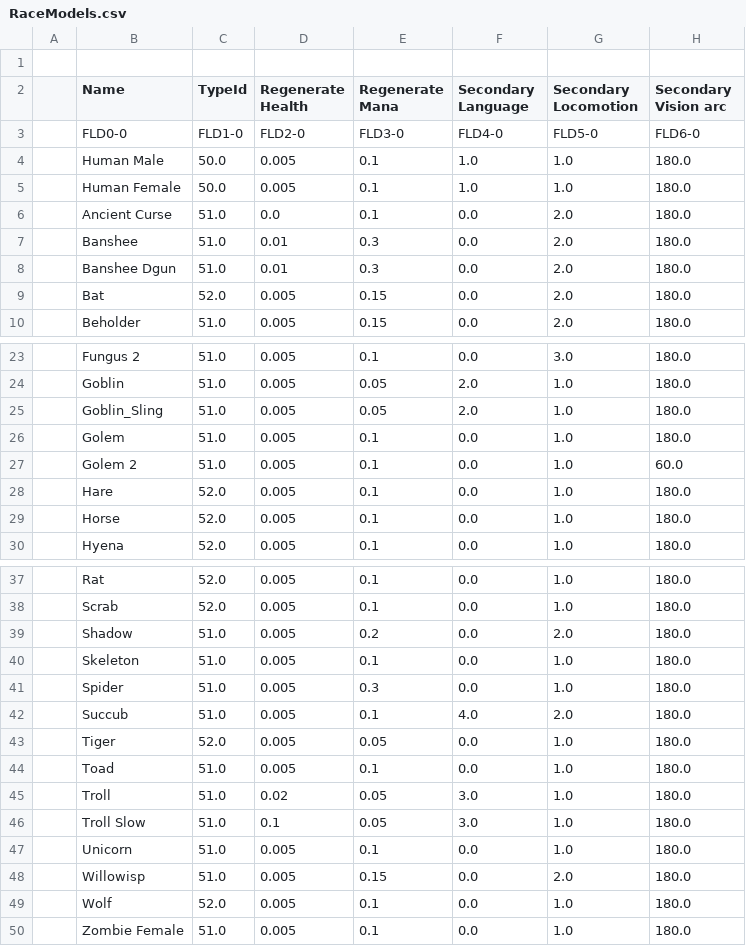
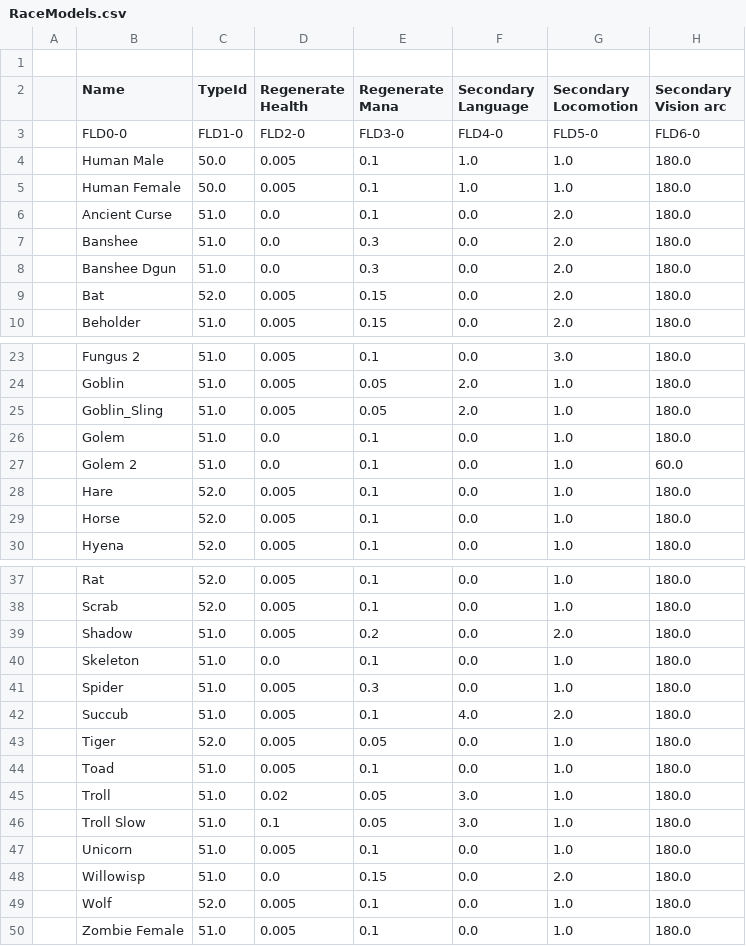
Before and after one commit to BGforgeNet/EItweaks, a CSV file: res/database/RaceModels.csv, drawn as a sheet; only a part is shown, gaps mark what is left out; the diff names each change by its address in the sheet, - before the commit and + after, or states it on an @@ line.

Commit message:
undead and golems no longer regenerate

```diff
--- a/res/database/RaceModels.csv
+++ b/res/database/RaceModels.csv
-D7:D8 (Regenerate Health): 0.01
+D7:D8 (Regenerate Health): 0.0
-D26:D27 (Regenerate Health): 0.005
+D26:D27 (Regenerate Health): 0.0
-D40 (Regenerate Health): 0.005
+D40 (Regenerate Health): 0.0
-D48 (Regenerate Health): 0.005
+D48 (Regenerate Health): 0.0
```
